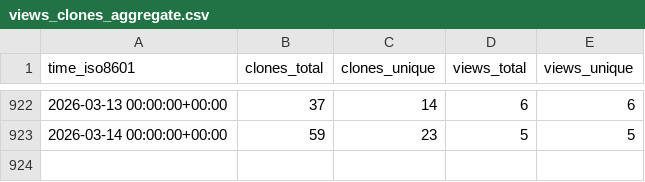
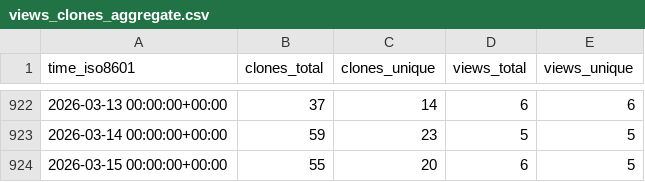
Before and after one commit to elixir-tools/elixir-tools.nvim, a CSV file: elixir-tools/elixir-tools.nvim/ghrs-data/views_clones_aggregate.csv, drawn as a sheet; only a part is shown, gaps mark what is left out; the diff names each change by its address in the sheet, - before the commit and + after, or states it on an @@ line.

```diff
--- a/elixir-tools/elixir-tools.nvim/ghrs-data/views_clones_aggregate.csv
+++ b/elixir-tools/elixir-tools.nvim/ghrs-data/views_clones_aggregate.csv
+row 924: 2026-03-15 00:00:00+00:00 | 55 | 20 | 6 | 5
```
Also changed, not shown: 1 other file.
